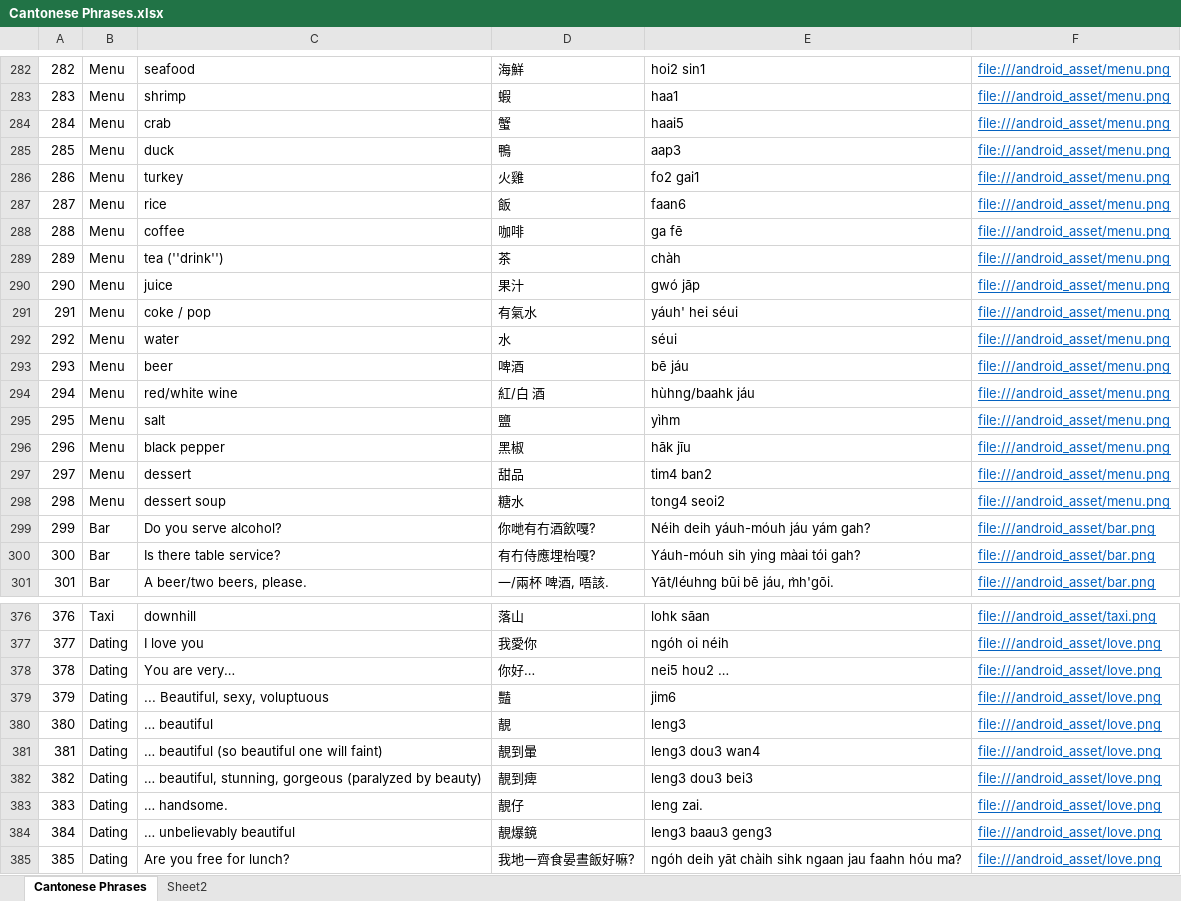
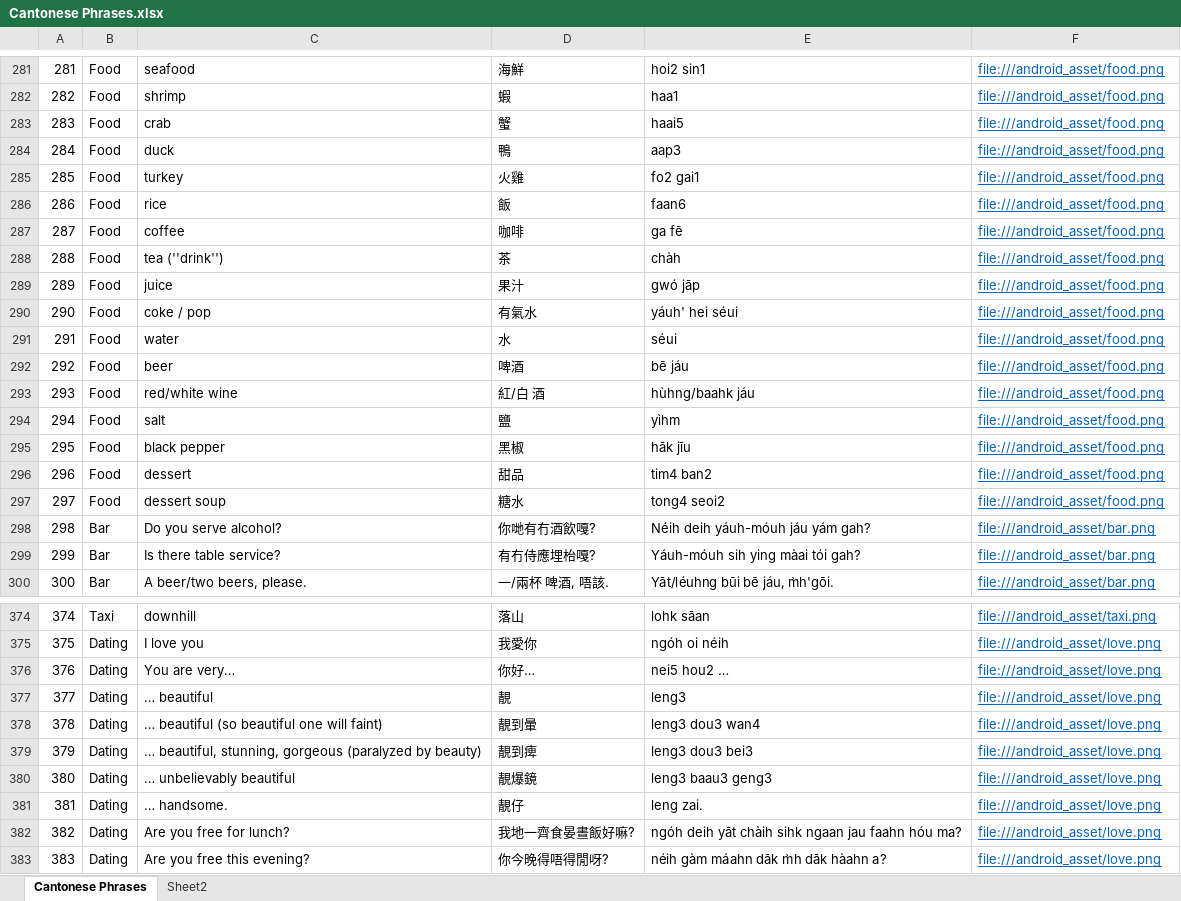
Before and after one commit to dannyko22/CantoneseEnglishTravelHandbookV3, an Excel workbook: app/src/main/assets/Cantonese Phrases.xlsx, sheet Cantonese Phrases, drawn as a sheet; only a part is shown, gaps mark what is left out; the shorter side is filled out with more unchanged rows; values as stored, in another font and other column widths than the file's, no borders; removed rows and columns are numbered as before the commit, all else as after; the diff covers the shown part only; the diff names each change by its address in the sheet, - before the commit and + after, or states it on an @@ line.

```diff
--- a/app/src/main/assets/Cantonese Phrases.xlsx (sheet Cantonese Phrases)
+++ b/app/src/main/assets/Cantonese Phrases.xlsx (sheet Cantonese Phrases)
@@ column A renumbered from row 51 down @@
-B281:B297: Menu
+B281:B297: Food
-F281:F297: file:///android_asset/menu.png
+F281:F297: file:///android_asset/food.png
-row 379: 379 | Dating | ... Beautiful, sexy, voluptuous | 豔 | jim6 | file:///android_asset/love.png
@@ row 384 moved to row 380: 380 @@
```
Also changed, not shown: 4 removed rows, 1 moved row and 60 edited cells elsewhere in this sheet, 5 other files.
